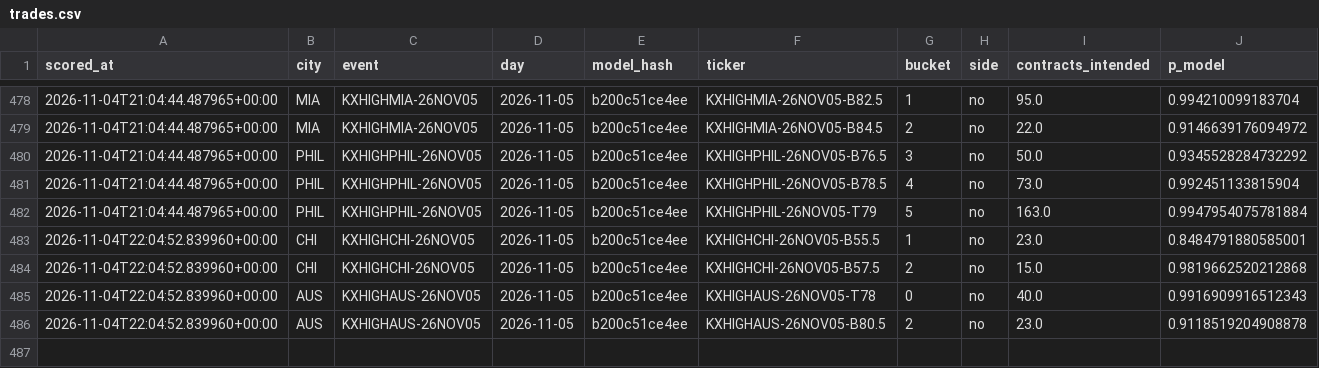
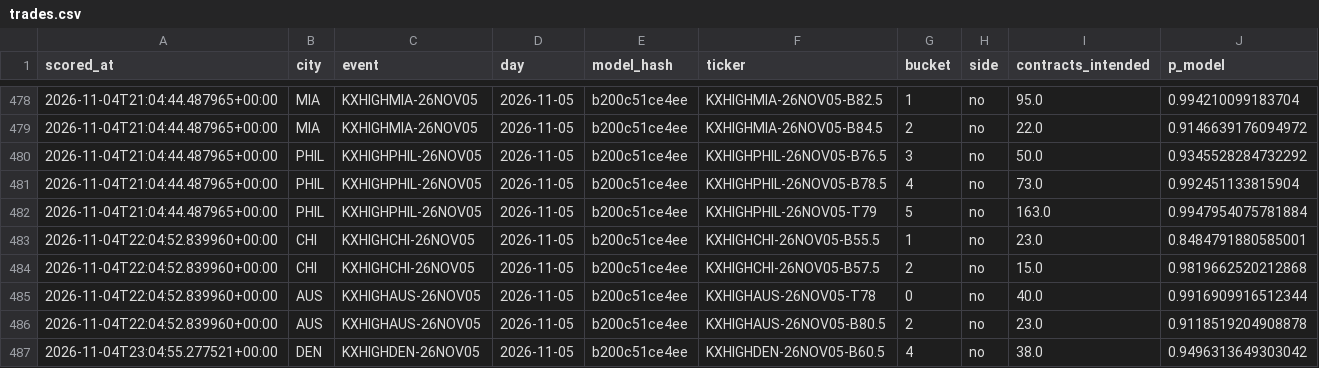
Before and after one commit to physicalreasoning/isotherm, a CSV file: trades.csv, drawn as a sheet; only a part is shown, gaps mark what is left out.

```diff
--- a/trades.csv
+++ b/trades.csv
@@ -484,3 +484,4 @@ scored_at,city,event,day,model_hash,ticker,bucket,side,contracts_intended,p_mode
 2026-11-04T22:04:52.839960+00:00,CHI,KXHIGHCHI-26NOV05,2026-11-05,b200c51ce4ee,KXHIGHCHI-26NOV05-B57.5,2,no,15.0,0.9819662520212868
-2026-11-04T22:04:52.839960+00:00,AUS,KXHIGHAUS-26NOV05,2026-11-05,b200c51ce4ee,KXHIGHAUS-26NOV05-T78,0,no,40.0,0.9916909916512343
+2026-11-04T22:04:52.839960+00:00,AUS,KXHIGHAUS-26NOV05,2026-11-05,b200c51ce4ee,KXHIGHAUS-26NOV05-T78,0,no,40.0,0.9916909916512344
 2026-11-04T22:04:52.839960+00:00,AUS,KXHIGHAUS-26NOV05,2026-11-05,b200c51ce4ee,KXHIGHAUS-26NOV05-B80.5,2,no,23.0,0.9118519204908878
+2026-11-04T23:04:55.277521+00:00,DEN,KXHIGHDEN-26NOV05,2026-11-05,b200c51ce4ee,KXHIGHDEN-26NOV05-B60.5,4,no,38.0,0.9496313649303042
```
Also changed, not shown: predictions.csv, runs.csv, 1 other file.
